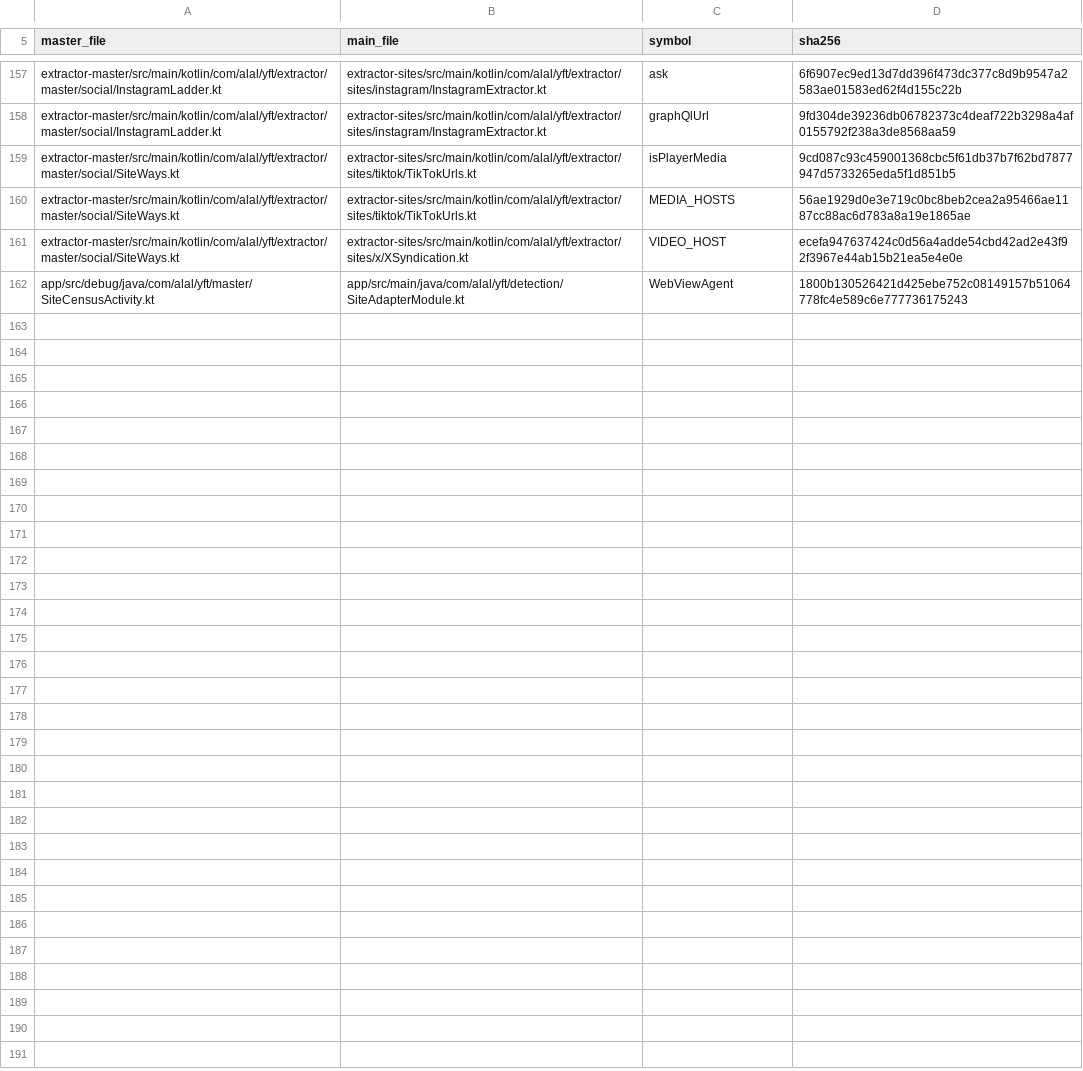
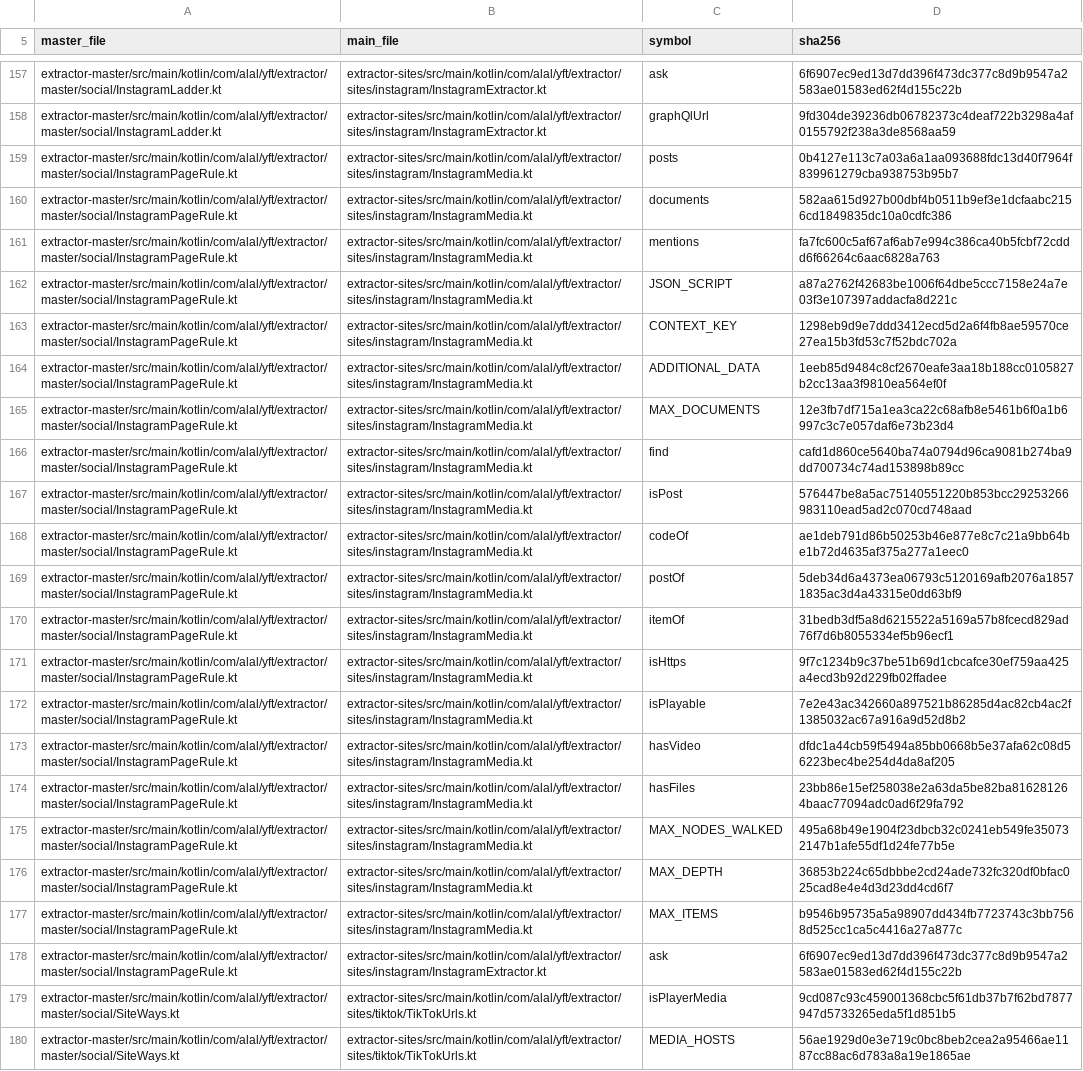
Before and after one commit to Alalkipgen/YFT, a TSV file: extractor-master/toolkit-provenance.tsv, drawn as a sheet; only a part is shown, gaps mark what is left out; the shorter side is filled out with more unchanged rows.

Commit message:
Social plan task 15: I2 reads a page's post by main's own rule, the real embed page's video without files, and a shape change says what it read (F2; debug only, behind the flag) [d7]

```diff
--- a/extractor-master/toolkit-provenance.tsv
+++ b/extractor-master/toolkit-provenance.tsv
@@ -158,2 +158,22 @@ extractor-master/src/main/kotlin/com/alal/yft/extractor/master/social/InstagramL
 extractor-master/src/main/kotlin/com/alal/yft/extractor/master/social/InstagramLadder.kt	extractor-sites/src/main/kotlin/com/alal/yft/extractor/sites/instagram/InstagramExtractor.kt	graphQlUrl	9fd304de39236db06782373c4deaf722b3298a4af0155792f238a3de8568aa59
+extractor-master/src/main/kotlin/com/alal/yft/extractor/master/social/InstagramPageRule.kt	extractor-sites/src/main/kotlin/com/alal/yft/extractor/sites/instagram/InstagramMedia.kt	posts	0b4127e113c7a03a6a1aa093688fdc13d40f7964f839961279cba938753b95b7
+extractor-master/src/main/kotlin/com/alal/yft/extractor/master/social/InstagramPageRule.kt	extractor-sites/src/main/kotlin/com/alal/yft/extractor/sites/instagram/InstagramMedia.kt	documents	582aa615d927b00dbf4b0511b9ef3e1dcfaabc2156cd1849835dc10a0cdfc386
+extractor-master/src/main/kotlin/com/alal/yft/extractor/master/social/InstagramPageRule.kt	extractor-sites/src/main/kotlin/com/alal/yft/extractor/sites/instagram/InstagramMedia.kt	mentions	fa7fc600c5af67af6ab7e994c386ca40b5fcbf72cddd6f66264c6aac6828a763
+extractor-master/src/main/kotlin/com/alal/yft/extractor/master/social/InstagramPageRule.kt	extractor-sites/src/main/kotlin/com/alal/yft/extractor/sites/instagram/InstagramMedia.kt	JSON_SCRIPT	a87a2762f42683be1006f64dbe5ccc7158e24a7e03f3e107397addacfa8d221c
+extractor-master/src/main/kotlin/com/alal/yft/extractor/master/social/InstagramPageRule.kt	extractor-sites/src/main/kotlin/com/alal/yft/extractor/sites/instagram/InstagramMedia.kt	CONTEXT_KEY	1298eb9d9e7ddd3412ecd5d2a6f4fb8ae59570ce27ea15b3fd53c7f52bdc702a
+extractor-master/src/main/kotlin/com/alal/yft/extractor/master/social/InstagramPageRule.kt	extractor-sites/src/main/kotlin/com/alal/yft/extractor/sites/instagram/InstagramMedia.kt	ADDITIONAL_DATA	1eeb85d9484c8cf2670eafe3aa18b188cc0105827b2cc13aa3f9810ea564ef0f
+extractor-master/src/main/kotlin/com/alal/yft/extractor/master/social/InstagramPageRule.kt	extractor-sites/src/main/kotlin/com/alal/yft/extractor/sites/instagram/InstagramMedia.kt	MAX_DOCUMENTS	12e3fb7df715a1ea3ca22c68afb8e5461b6f0a1b6997c3c7e057daf6e73b23d4
+extractor-master/src/main/kotlin/com/alal/yft/extractor/master/social/InstagramPageRule.kt	extractor-sites/src/main/kotlin/com/alal/yft/extractor/sites/instagram/InstagramMedia.kt	find	cafd1d860ce5640ba74a0794d96ca9081b274ba9dd700734c74ad153898b89cc
+extractor-master/src/main/kotlin/com/alal/yft/extractor/master/social/InstagramPageRule.kt	extractor-sites/src/main/kotlin/com/alal/yft/extractor/sites/instagram/InstagramMedia.kt	isPost	576447be8a5ac75140551220b853bcc29253266983110ead5ad2c070cd748aad
+extractor-master/src/main/kotlin/com/alal/yft/extractor/master/social/InstagramPageRule.kt	extractor-sites/src/main/kotlin/com/alal/yft/extractor/sites/instagram/InstagramMedia.kt	codeOf	ae1deb791d86b50253b46e877e8c7c21a9bb64be1b72d4635af375a277a1eec0
+extractor-master/src/main/kotlin/com/alal/yft/extractor/master/social/InstagramPageRule.kt	extractor-sites/src/main/kotlin/com/alal/yft/extractor/sites/instagram/InstagramMedia.kt	postOf	5deb34d6a4373ea06793c5120169afb2076a18571835ac3d4a43315e0dd63bf9
+extractor-master/src/main/kotlin/com/alal/yft/extractor/master/social/InstagramPageRule.kt	extractor-sites/src/main/kotlin/com/alal/yft/extractor/sites/instagram/InstagramMedia.kt	itemOf	31bedb3df5a8d6215522a5169a57b8fcecd829ad76f7d6b8055334ef5b96ecf1
+extractor-master/src/main/kotlin/com/alal/yft/extractor/master/social/InstagramPageRule.kt	extractor-sites/src/main/kotlin/com/alal/yft/extractor/sites/instagram/InstagramMedia.kt	isHttps	9f7c1234b9c37be51b69d1cbcafce30ef759aa425a4ecd3b92d229fb02ffadee
+extractor-master/src/main/kotlin/com/alal/yft/extractor/master/social/InstagramPageRule.kt	extractor-sites/src/main/kotlin/com/alal/yft/extractor/sites/instagram/InstagramMedia.kt	isPlayable	7e2e43ac342660a897521b86285d4ac82cb4ac2f1385032ac67a916a9d52d8b2
+extractor-master/src/main/kotlin/com/alal/yft/extractor/master/social/InstagramPageRule.kt	extractor-sites/src/main/kotlin/com/alal/yft/extractor/sites/instagram/InstagramMedia.kt	hasVideo	dfdc1a44cb59f5494a85bb0668b5e37afa62c08d56223bec4be254d4da8af205
+extractor-master/src/main/kotlin/com/alal/yft/extractor/master/social/InstagramPageRule.kt	extractor-sites/src/main/kotlin/com/alal/yft/extractor/sites/instagram/InstagramMedia.kt	hasFiles	23bb86e15ef258038e2a63da5be82ba816281264baac77094adc0ad6f29fa792
+extractor-master/src/main/kotlin/com/alal/yft/extractor/master/social/InstagramPageRule.kt	extractor-sites/src/main/kotlin/com/alal/yft/extractor/sites/instagram/InstagramMedia.kt	MAX_NODES_WALKED	495a68b49e1904f23dbcb32c0241eb549fe350732147b1afe55df1d24fe77b5e
+extractor-master/src/main/kotlin/com/alal/yft/extractor/master/social/InstagramPageRule.kt	extractor-sites/src/main/kotlin/com/alal/yft/extractor/sites/instagram/InstagramMedia.kt	MAX_DEPTH	36853b224c65dbbbe2cd24ade732fc320df0bfac025cad8e4e4d3d23dd4cd6f7
+extractor-master/src/main/kotlin/com/alal/yft/extractor/master/social/InstagramPageRule.kt	extractor-sites/src/main/kotlin/com/alal/yft/extractor/sites/instagram/InstagramMedia.kt	MAX_ITEMS	b9546b95735a5a98907dd434fb7723743c3bb7568d525cc1ca5c4416a27a877c
+extractor-master/src/main/kotlin/com/alal/yft/extractor/master/social/InstagramPageRule.kt	extractor-sites/src/main/kotlin/com/alal/yft/extractor/sites/instagram/InstagramExtractor.kt	ask	6f6907ec9ed13d7dd396f473dc377c8d9b9547a2583ae01583ed62f4d155c22b
 extractor-master/src/main/kotlin/com/alal/yft/extractor/master/social/SiteWays.kt	extractor-sites/src/main/kotlin/com/alal/yft/extractor/sites/tiktok/TikTokUrls.kt	isPlayerMedia	9cd087c93c459001368cbc5f61db37b7f62bd7877947d5733265eda5f1d851b5
```
Also changed, not shown: 8 other files.
